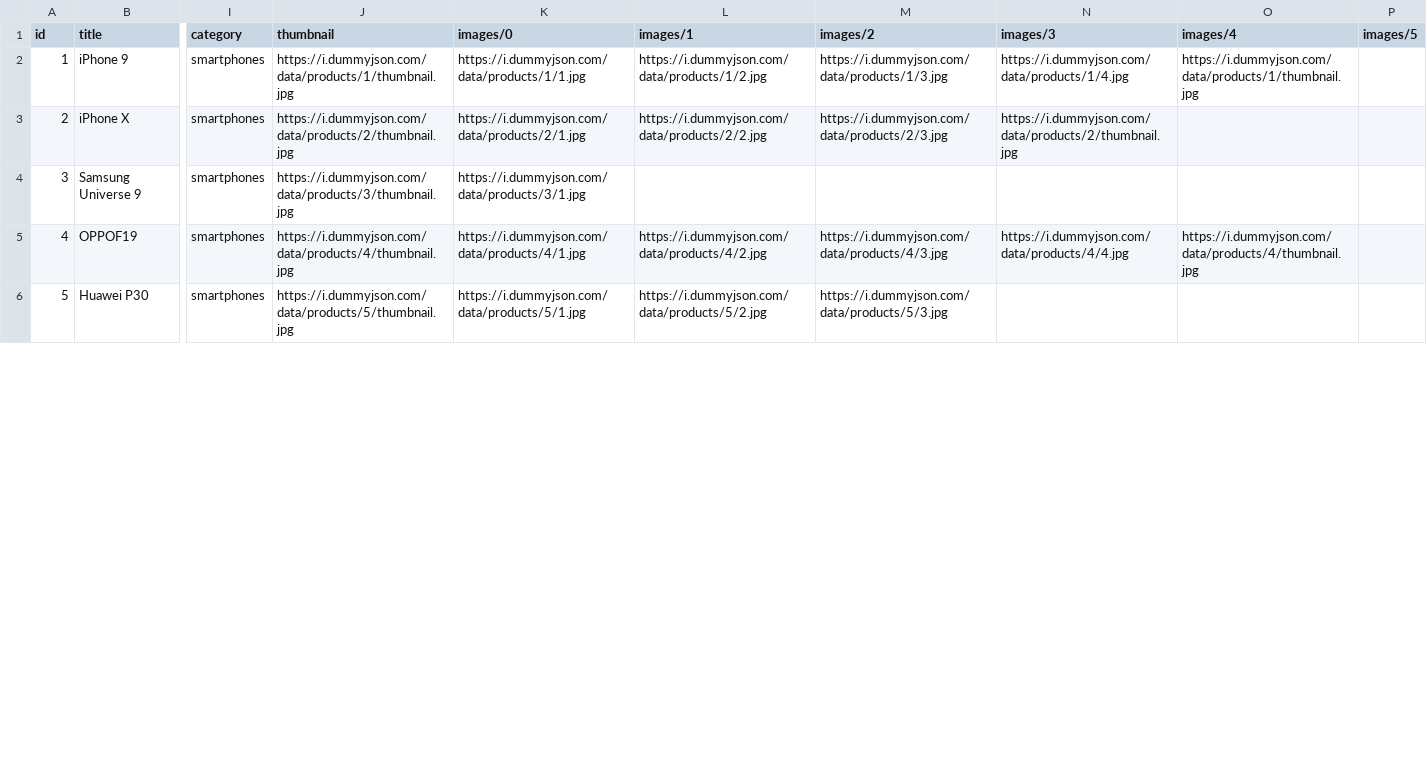
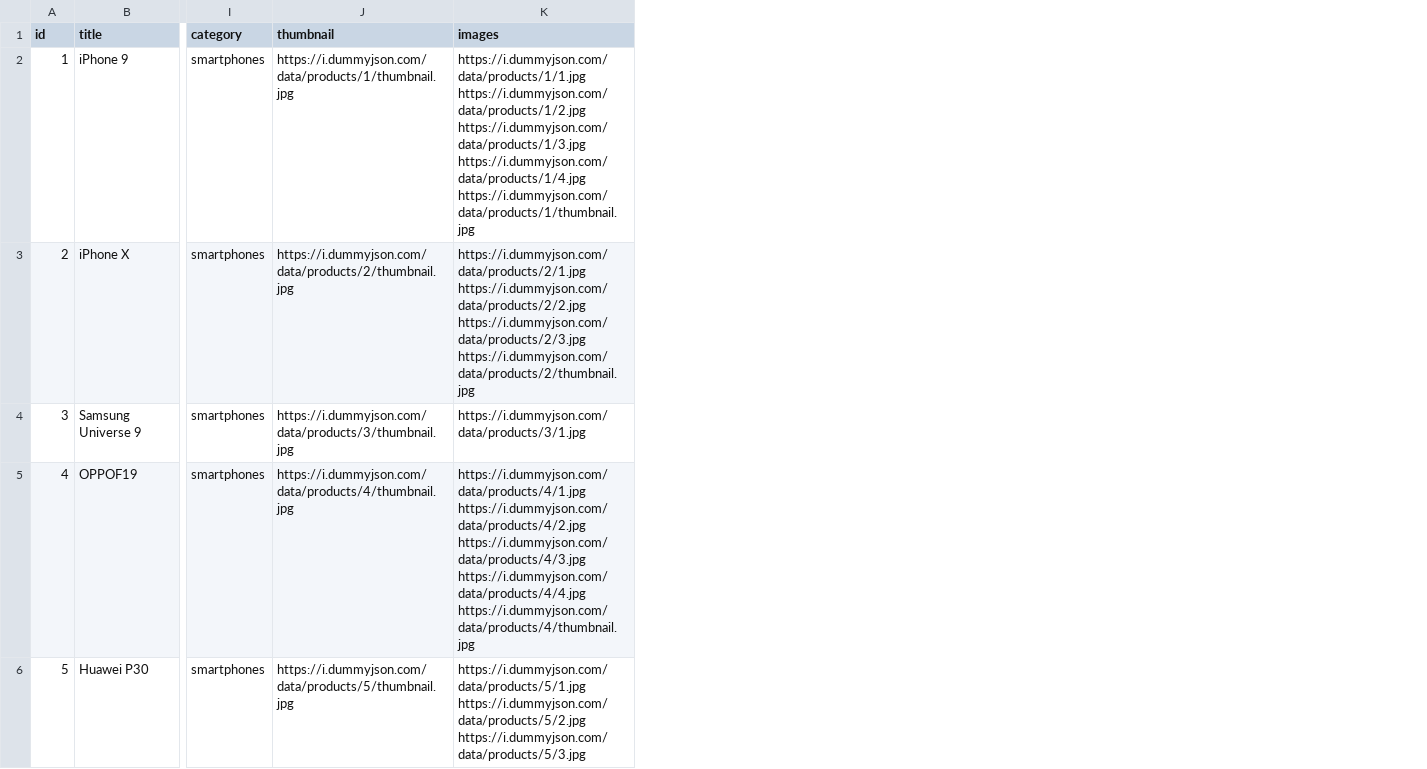
Before and after one commit to Amrutha1802/Python-Exercises, a CSV file: products.csv, drawn as a sheet; only a part is shown, gaps mark what is left out; removed rows and columns are numbered as before the commit, all else as after; the diff names each change by its address in the sheet, - before the commit and + after, or states it on an @@ line.

```diff
--- a/products.csv
+++ b/products.csv
-column K (images/0), rows 2-6: https://i.dummyjson.com/data/products/1/1.jpg | https://i.dummyjson.com/data/products/2/1.jpg | https://i.dummyjson.com/data/products/3/1.jpg | https://i.dummyjson.com/data/products/4/1.jpg | https://i.dummyjson.com/data/products/5/1.jpg
-column L (images/1), rows 2-6: https://i.dummyjson.com/data/products/1/2.jpg | https://i.dummyjson.com/data/products/2/2.jpg |  | https://i.dummyjson.com/data/products/4/2.jpg | https://i.dummyjson.com/data/products/5/2.jpg
-column M (images/2), rows 2-6: https://i.dummyjson.com/data/products/1/3.jpg | https://i.dummyjson.com/data/products/2/3.jpg |  | https://i.dummyjson.com/data/products/4/3.jpg | https://i.dummyjson.com/data/products/5/3.jpg
-column N (images/3), rows 2-5: https://i.dummyjson.com/data/products/1/4.jpg | https://i.dummyjson.com/data/products/2/thumbnail.jpg |  | https://i.dummyjson.com/data/products/4/4.jpg
-column O (images/4), rows 2-5: https://i.dummyjson.com/data/products/1/thumbnail.jpg |  |  | https://i.dummyjson.com/data/products/4/thumbnail.jpg
-column P (images/5), empty
+column K (images), rows 2-6: https://i.dummyjson.com/data/products/1/1.jpg https://i.dummyjson.com/data/products/1/2.jpg https://i.dummyjson.com/data/products/1/3.jpg https://i.dummyjson.com/data/products/1/4.jpg https://i.dummyjson.com/data/products/1/thumbnail.jpg | https://i.dummyjson.com/data/products/2/1.jpg https://i.dummyjson.com/data/products/2/2.jpg https://i.dummyjson.com/data/products/2/3.jpg https://i.dummyjson.com/data/products/2/thumbnail.jpg | https://i.dummyjson.com/data/products/3/1.jpg | https://i.dummyjson.com/data/products/4/1.jpg https://i.dummyjson.com/data/products/4/2.jpg https://i.dummyjson.com/data/products/4/3.jpg https://i.dummyjson.com/data/products/4/4.jpg https://i.dummyjson.com/data/products/4/thumbnail.jpg | https://i.dummyjson.com/data/products/5/1.jpg https://i.dummyjson.com/data/products/5/2.jpg https://i.dummyjson.com/data/products/5/3.jpg
```
Also changed, not shown: 4 other files.
